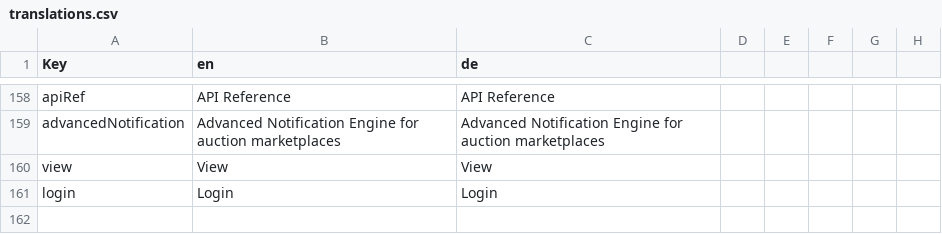
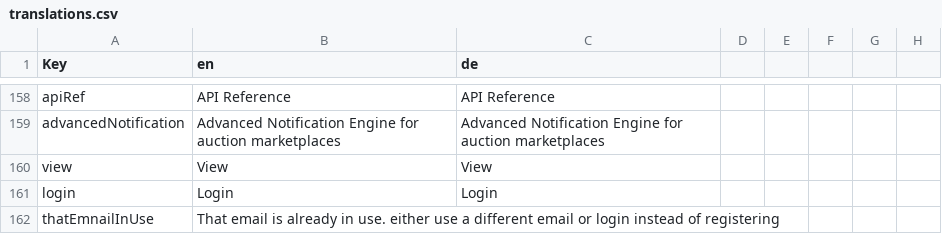
Before and after one commit to Coflnet/ane-nuxt, a CSV file: locales/translations.csv, drawn as a sheet; only a part is shown, gaps mark what is left out; the diff names each change by its address in the sheet, - before the commit and + after, or states it on an @@ line.

Commit message:
throw error if email already in use

```diff
--- a/locales/translations.csv
+++ b/locales/translations.csv
+row 162: thatEmnailInUse | That email is already in use. either use a different email or login instead of registering
```
Also changed, not shown: 13 other files.
